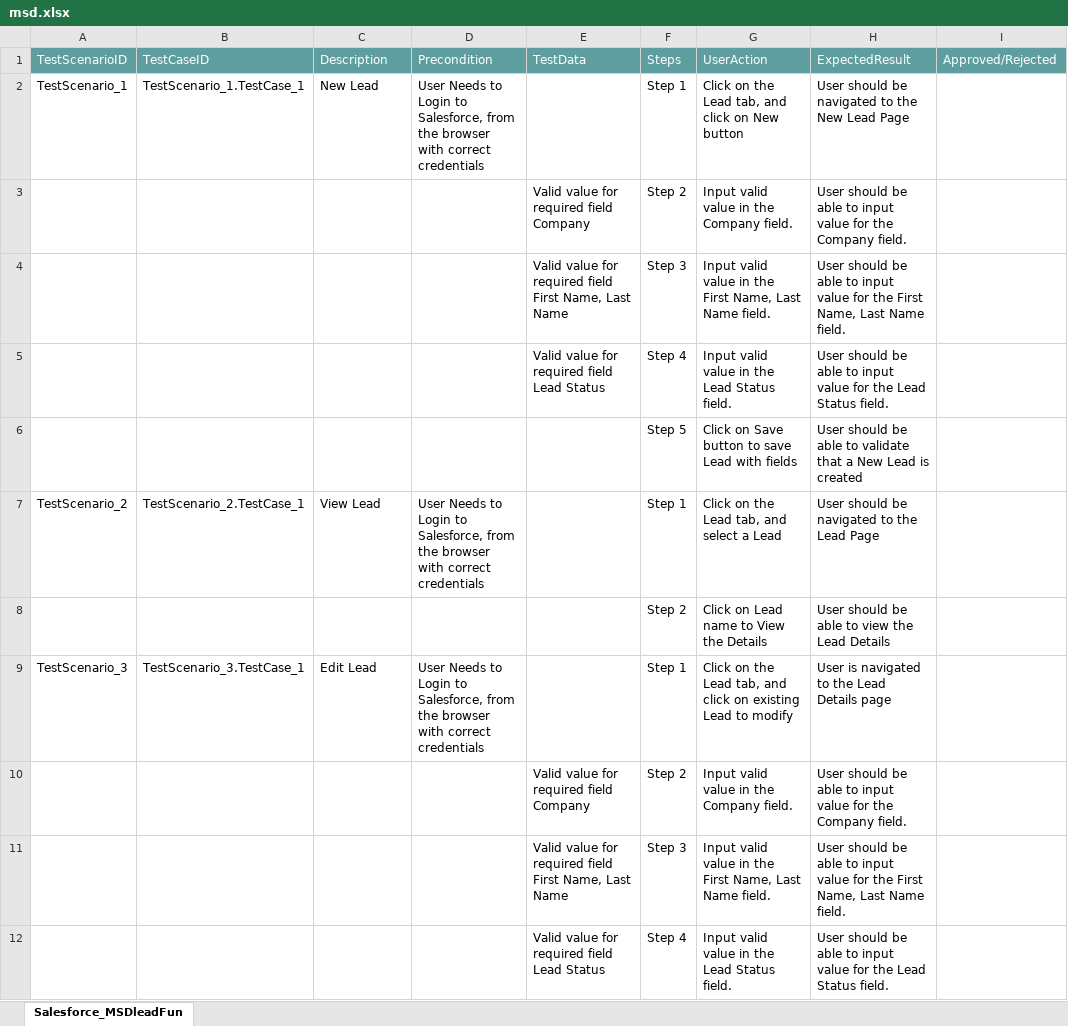
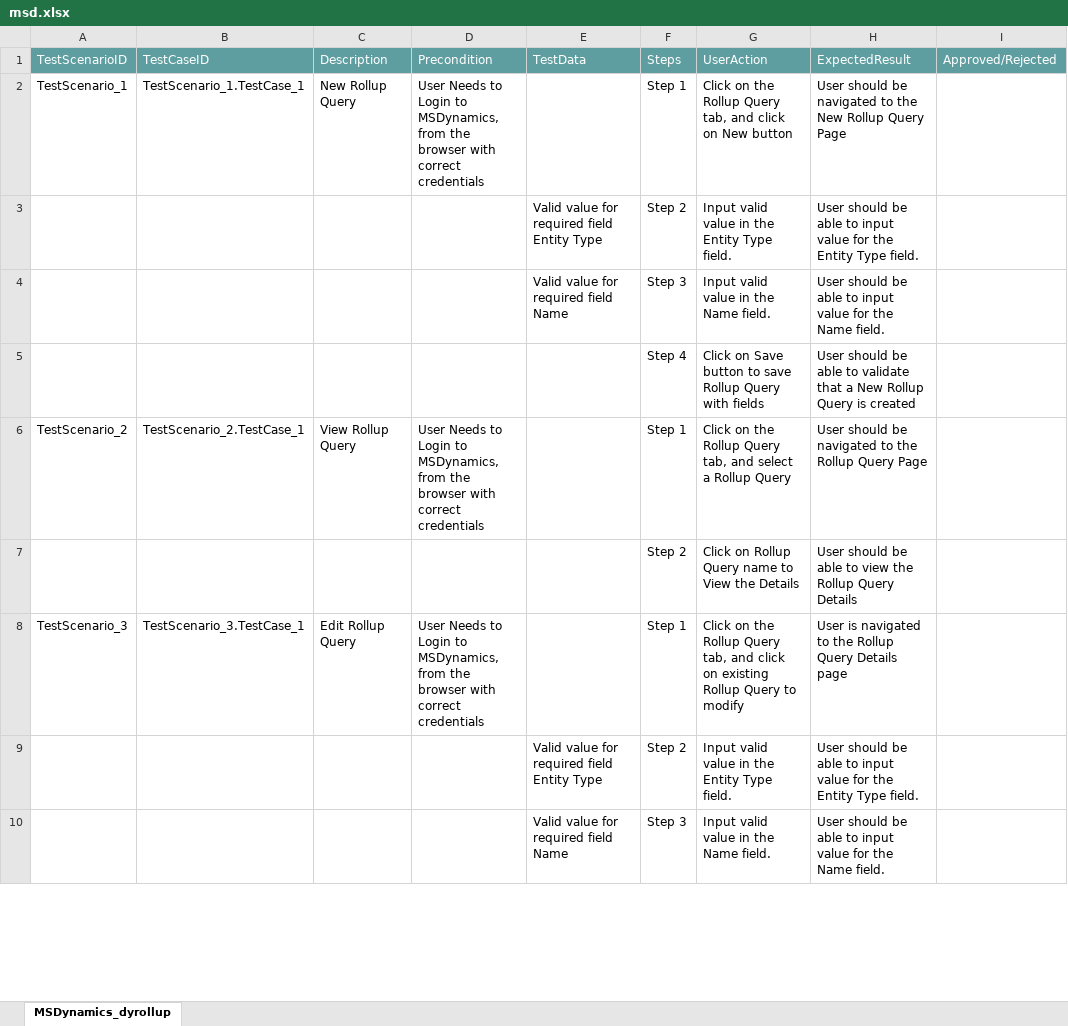
Before and after one commit to ShaikMohamedIrfan/SCR, an Excel workbook: msd.xlsx, sheet MSDynamics_dyrollup, drawn as a sheet; only a part is shown; values as stored, in another font and other column widths than the file's, no borders; table styles not drawn; removed rows and columns are numbered as before the commit, all else as after; rows hold the shown columns only; the diff covers the shown part only; the diff names each change by its address in the sheet, - before the commit and + after, or states it on an @@ line.

```diff
--- a/msd.xlsx (sheet MSDynamics_dyrollup)
+++ b/msd.xlsx (sheet MSDynamics_dyrollup)
-sheet tab: Salesforce_MSDleadFun
+sheet tab: MSDynamics_dyrollup
-C2: New Lead
+C2: New Rollup Query
-D2: …Login to Salesforce, from the…
+D2: …Login to MSDynamics, from the…
-G2: …on the Lead tab, and…
+G2: …on the Rollup Query tab, and…
-H2: …the New Lead Page
+H2: …the New Rollup Query Page
-E3: Valid value for required field Company
+E3: Valid value for required field Entity Type
-G3: Input valid value in the Company field.
+G3: Input valid value in the Entity Type field.
-H3: …for the Company field.
+H3: …for the Entity Type field.
-E4: Valid value for required field First Name, Last Name
+E4: Valid value for required field Name
-G4: Input valid value in the First Name, Last Name field.
+G4: Input valid value in the Name field.
-H4: …for the First Name, Last Name field.
+H4: …for the Name field.
-row 5:  |  |  |  | Valid value for required field Lead Status | Step 4 | Input valid value in the Lead Status field. | User should be able to input value for the Lead Status field.
-F5: Step 5
+F5: Step 4
-G5: …to save Lead with fields
+G5: …to save Rollup Query with fields
-H5: …a New Lead is created
+H5: …a New Rollup Query is created
-C6: View Lead
+C6: View Rollup Query
-D6: …Login to Salesforce, from the…
+D6: …Login to MSDynamics, from the…
-G6: …on the Lead tab, and select a Lead
+G6: …on the Rollup Query tab, and select a Rollup Query
-H6: User should be navigated to the Lead Page
+H6: User should be navigated to the Rollup Query Page
-G7: Click on Lead name to View the Details
+G7: Click on Rollup Query name to View the Details
-H7: …view the Lead Details
+H7: …view the Rollup Query Details
-C8: Edit Lead
+C8: Edit Rollup Query
-D8: …Login to Salesforce, from the…
+D8: …Login to MSDynamics, from the…
-G8: …on the Lead tab, and click on existing Lead to modify
+G8: …on the Rollup Query tab, and click on existing Rollup Query to modify
-H8: …to the Lead Details page
+H8: …to the Rollup Query Details page
-E9: Valid value for required field Company
+E9: Valid value for required field Entity Type
-G9: Input valid value in the Company field.
+G9: Input valid value in the Entity Type field.
-H9: …for the Company field.
+H9: …for the Entity Type field.
-E10: Valid value for required field First Name, Last Name
+E10: Valid value for required field Name
-G10: Input valid value in the First Name, Last Name field.
+G10: Input valid value in the Name field.
-H10: …for the First Name, Last Name field.
+H10: …for the Name field.
-row 12:  |  |  |  | Valid value for required field Lead Status | Step 4 | Input valid value in the Lead Status field. | User should be able to input value for the Lead Status field.
```
Also changed, not shown: 11 edited cells elsewhere in this sheet.
